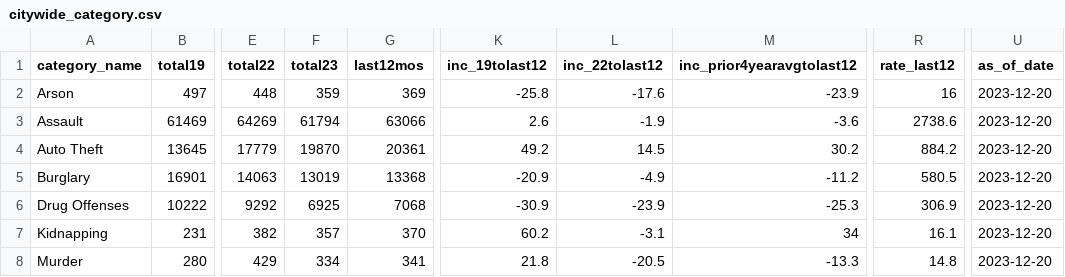
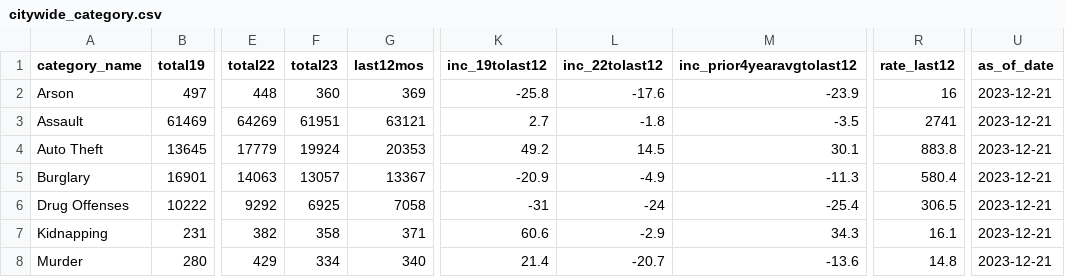
Before and after one commit to abcotvdata/safetytracker_houston, a CSV file: data/output/city/citywide_category.csv, drawn as a sheet; only a part is shown, gaps mark what is left out; the diff covers the shown part only; the diff names each change by its address in the sheet, - before the commit and + after, or states it on an @@ line.

```diff
--- a/data/output/city/citywide_category.csv
+++ b/data/output/city/citywide_category.csv
-F2 (total23): 359
+F2 (total23): 360
-U2:U8 (as_of_date): 2023-12-20
+U2:U8 (as_of_date): 2023-12-21
-F3 (total23): 61794
+F3 (total23): 61951
-G3 (last12mos): 63066
+G3 (last12mos): 63121
-K3 (inc_19tolast12): 2.6
+K3 (inc_19tolast12): 2.7
-L3 (inc_22tolast12): -1.9
+L3 (inc_22tolast12): -1.8
-M3 (inc_prior4yearavgtolast12): -3.6
+M3 (inc_prior4yearavgtolast12): -3.5
-R3 (rate_last12): 2738.6
+R3 (rate_last12): 2741
-F4 (total23): 19870
+F4 (total23): 19924
-G4 (last12mos): 20361
+G4 (last12mos): 20353
-M4 (inc_prior4yearavgtolast12): 30.2
+M4 (inc_prior4yearavgtolast12): 30.1
-R4 (rate_last12): 884.2
+R4 (rate_last12): 883.8
-F5 (total23): 13019
+F5 (total23): 13057
-G5 (last12mos): 13368
+G5 (last12mos): 13367
-M5 (inc_prior4yearavgtolast12): -11.2
+M5 (inc_prior4yearavgtolast12): -11.3
-R5 (rate_last12): 580.5
+R5 (rate_last12): 580.4
-G6 (last12mos): 7068
+G6 (last12mos): 7058
-K6 (inc_19tolast12): -30.9
+K6 (inc_19tolast12): -31
-L6 (inc_22tolast12): -23.9
+L6 (inc_22tolast12): -24
-M6 (inc_prior4yearavgtolast12): -25.3
+M6 (inc_prior4yearavgtolast12): -25.4
-R6 (rate_last12): 306.9
+R6 (rate_last12): 306.5
-F7 (total23): 357
+F7 (total23): 358
-G7 (last12mos): 370
+G7 (last12mos): 371
-K7 (inc_19tolast12): 60.2
+K7 (inc_19tolast12): 60.6
-L7 (inc_22tolast12): -3.1
+L7 (inc_22tolast12): -2.9
-M7 (inc_prior4yearavgtolast12): 34
+M7 (inc_prior4yearavgtolast12): 34.3
-G8 (last12mos): 341
+G8 (last12mos): 340
-K8 (inc_19tolast12): 21.8
+K8 (inc_19tolast12): 21.4
-L8 (inc_22tolast12): -20.5
+L8 (inc_22tolast12): -20.7
-M8 (inc_prior4yearavgtolast12): -13.3
+M8 (inc_prior4yearavgtolast12): -13.6
```
Also changed, not shown: 26 edited cells elsewhere in this file, data/output/beat/autothefts_beat.csv, data/output/beat/burglaries_beat.csv, 47 other files.
